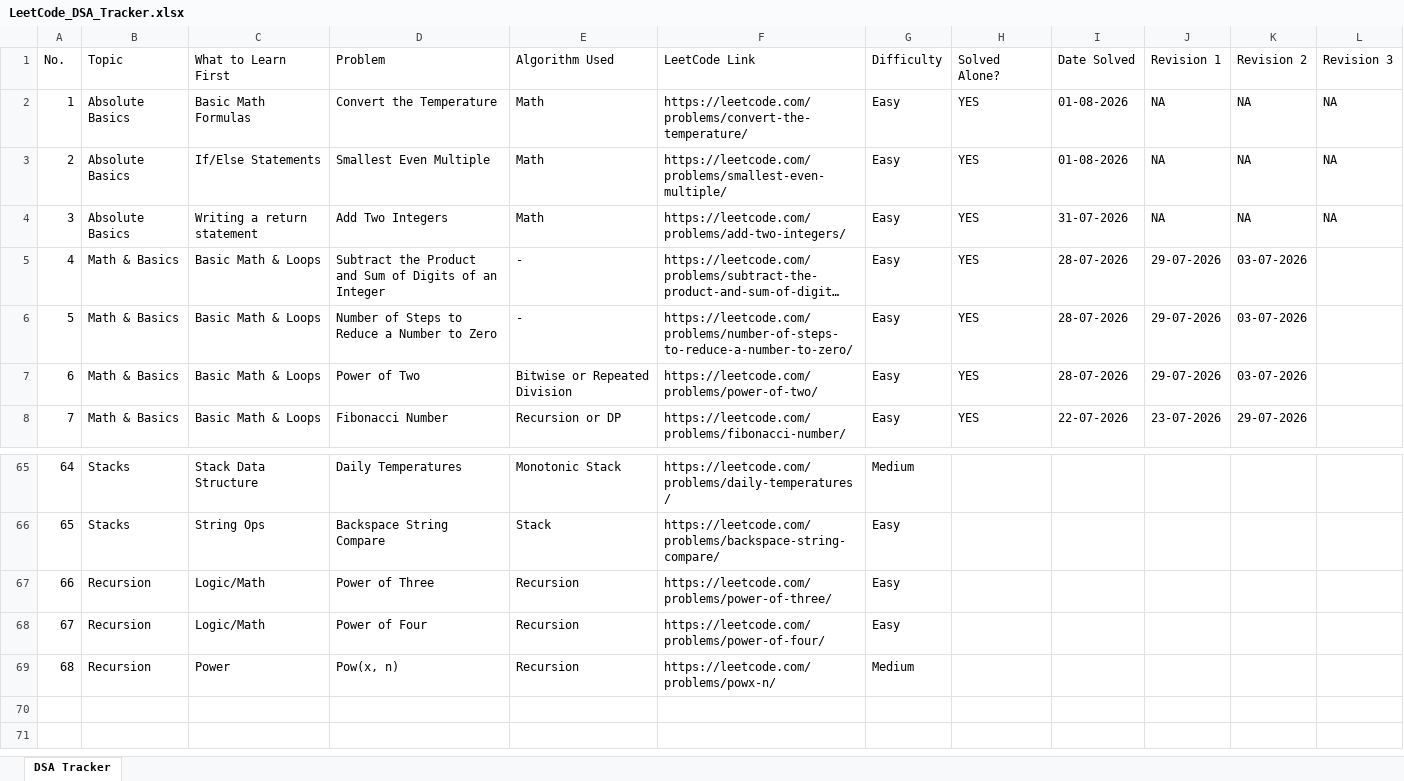
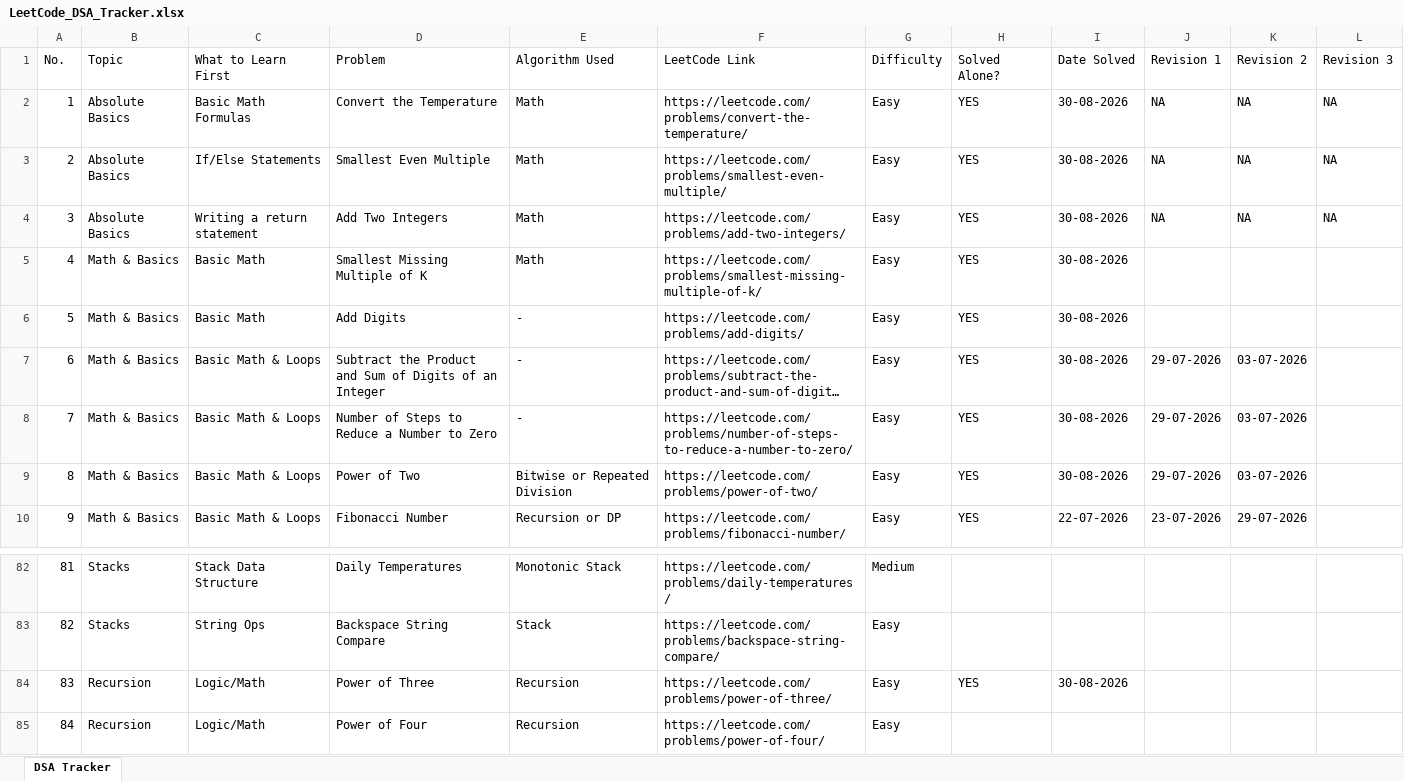
Before and after one commit to VaibhavTiwari006/DSA-Java, an Excel workbook: LeetCode_DSA_Tracker.xlsx, sheet DSA Tracker, drawn as a sheet; only a part is shown, gaps mark what is left out; the shorter side is filled out with more unchanged rows; long unchanged cells end in …; values as stored, in another font and other column widths than the file's, no cell formats; addresses are those after the commit; the diff covers the shown part only; the diff names each change by its address in the sheet, - before the commit and + after, or states it on an @@ line.

Commit message:
Solve LeetCode 1323 Maximum 69 Number

```diff
--- a/LeetCode_DSA_Tracker.xlsx (sheet DSA Tracker)
+++ b/LeetCode_DSA_Tracker.xlsx (sheet DSA Tracker)
-I2:I3 (Date Solved): 01-08-2026
+I2:I3 (Date Solved): 30-08-2026
-I4 (Date Solved): 31-07-2026
+I4 (Date Solved): 30-08-2026
+row 5: 4 | Math & Basics | Basic Math | Smallest Missing Multiple of K | Math | https://leetcode.com/problems/smallest-missing-multiple-of-k/ | Easy | YES | 30-08-2026
+row 6: 5 | Math & Basics | Basic Math | Add Digits | - | https://leetcode.com/problems/add-digits/ | Easy | YES | 30-08-2026
@@ column A (No.) renumbered from row 7 down @@
-I7:I9 (Date Solved): 28-07-2026
+I7:I9 (Date Solved): 30-08-2026
-H84 (Solved Alone?): (empty)
+H84 (Solved Alone?): YES
-I84 (Date Solved): (empty)
+I84 (Date Solved): 30-08-2026
```
Also changed, not shown: 15 added rows and 33 edited cells elsewhere in this sheet, cell formats, 1 other file.
